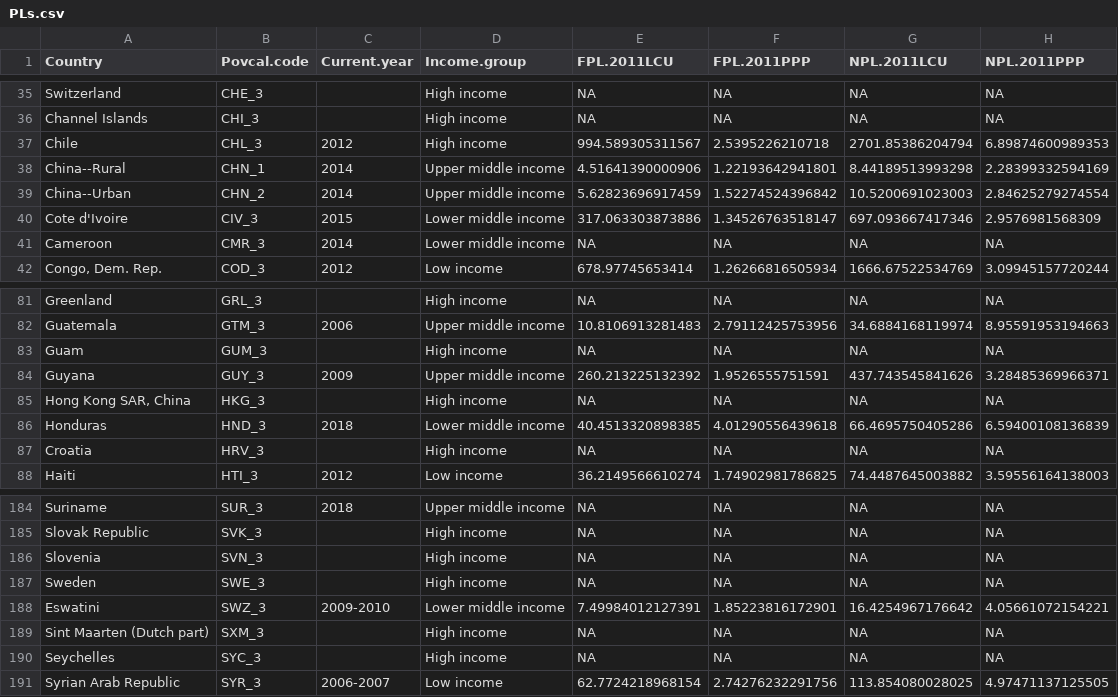
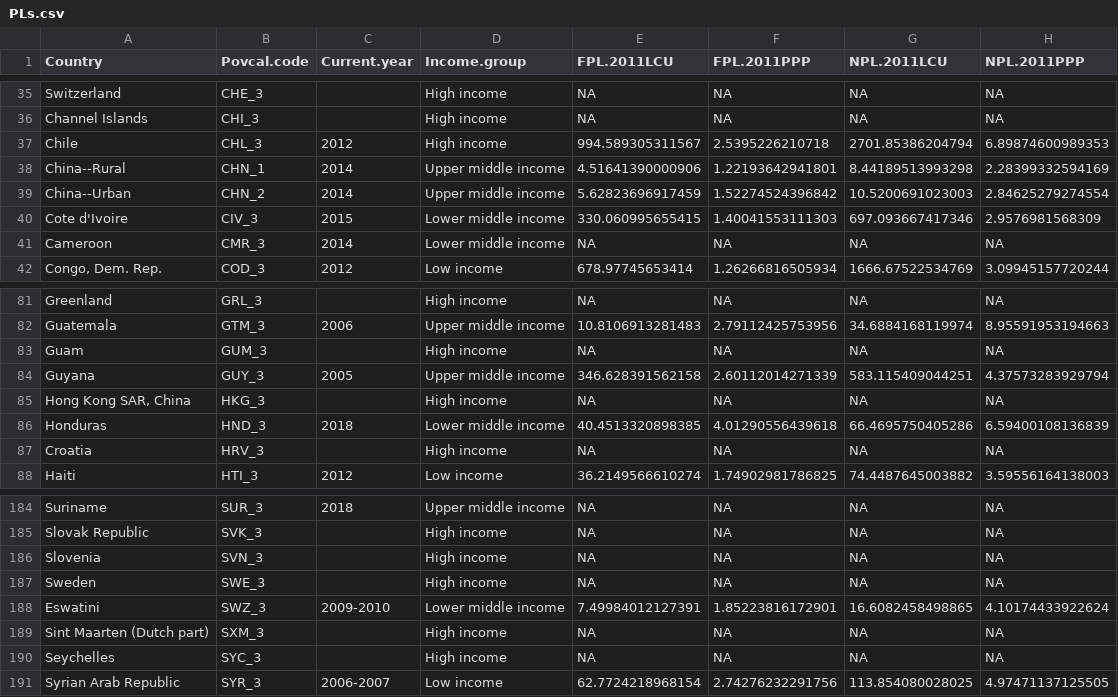
Before and after one commit to danjwalton/food_poverty, a CSV file: output/PLs.csv, drawn as a sheet; only a part is shown, gaps mark what is left out.

```diff
--- a/output/PLs.csv
+++ b/output/PLs.csv
@@ -39,3 +39,3 @@
 "China--Urban","CHN_2","2014","Upper middle income",5.62823696917459,1.52274524396842,10.5200691023003,2.84625279274554
-"Cote d'Ivoire","CIV_3","2015","Lower middle income",317.063303873886,1.34526763518147,697.093667417346,2.9576981568309
+"Cote d'Ivoire","CIV_3","2015","Lower middle income",330.060995655415,1.40041553111303,697.093667417346,2.9576981568309
 "Cameroon","CMR_3","2014","Lower middle income",NA,NA,NA,NA
@@ -83,3 +83,3 @@
 "Guam","GUM_3","","High income",NA,NA,NA,NA
-"Guyana","GUY_3","2009","Upper middle income",260.213225132392,1.9526555751591,437.743545841626,3.28485369966371
+"Guyana","GUY_3","2005","Upper middle income",346.628391562158,2.60112014271339,583.115409044251,4.37573283929794
 "Hong Kong SAR, China","HKG_3","","High income",NA,NA,NA,NA
@@ -187,3 +187,3 @@
 "Sweden","SWE_3","","High income",NA,NA,NA,NA
-"Eswatini","SWZ_3","2009-2010","Lower middle income",7.49984012127391,1.85223816172901,16.4254967176642,4.05661072154221
+"Eswatini","SWZ_3","2009-2010","Lower middle income",7.49984012127391,1.85223816172901,16.6082458498865,4.10174433922624
 "Sint Maarten (Dutch part)","SXM_3","","High income",NA,NA,NA,NA
```
Also changed, not shown: output/Povcal food poverty.csv.
